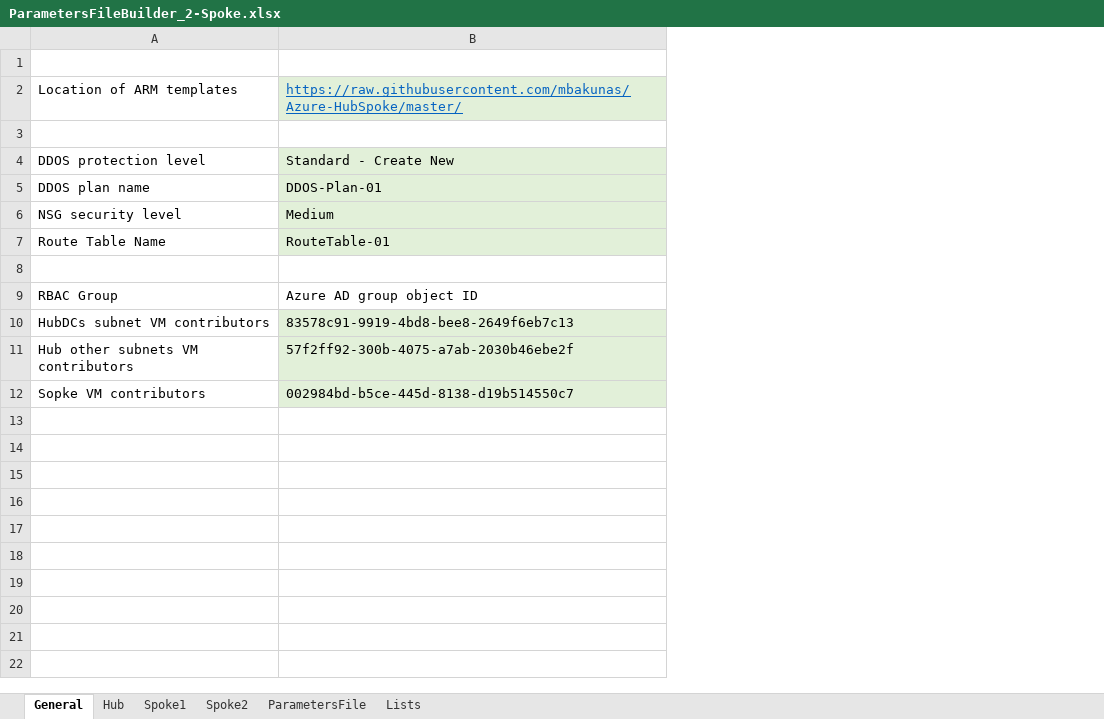
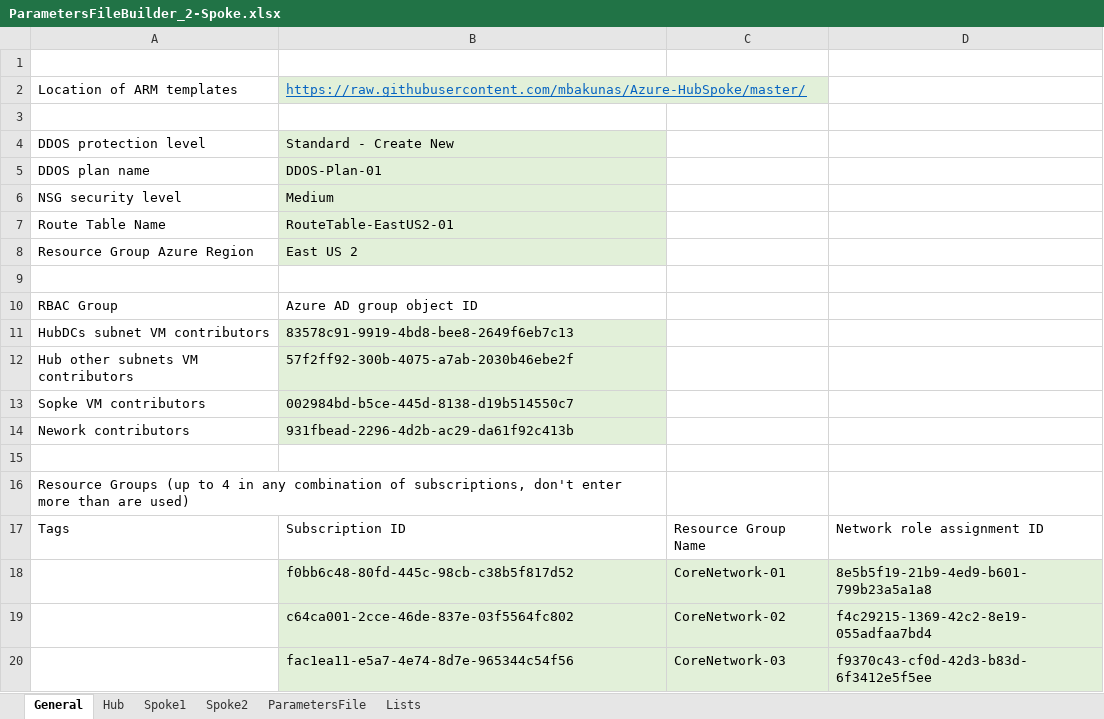
Before and after one commit to mbakunas/Azure-HubSpoke, an Excel workbook: PowerShell/ParametersFileBuilder_2-Spoke.xlsx, sheet General, drawn as a sheet; values as stored, in another font and other column widths than the file's, no borders; the diff names each change by its address in the sheet, - before the commit and + after, or states it on an @@ line.

```diff
--- a/PowerShell/ParametersFileBuilder_2-Spoke.xlsx (sheet General)
+++ b/PowerShell/ParametersFileBuilder_2-Spoke.xlsx (sheet General)
+column C, empty
+column D, empty
-B7: RouteTable-01
+B7: RouteTable-EastUS2-01
+row 8: Resource Group Azure Region | East US 2
+row 14: Nework contributors | 931fbead-2296-4d2b-ac29-da61f92c413b
+row 15: (empty)
+row 16: Resource Groups (up to 4 in any combination of subscriptions, don't enter more than are used)
+row 17: Tags | Subscription ID | Resource Group Name | Network role assignment ID
+row 18:  | f0bb6c48-80fd-445c-98cb-c38b5f817d52 | CoreNetwork-01 | 8e5b5f19-21b9-4ed9-b601-799b23a5a1a8
+row 19:  | c64ca001-2cce-46de-837e-03f5564fc802 | CoreNetwork-02 | f4c29215-1369-42c2-8e19-055adfaa7bd4
+row 20:  | fac1ea11-e5a7-4e74-8d7e-965344c54f56 | CoreNetwork-03 | f9370c43-cf0d-42d3-b83d-6f3412e5f5ee
```
Also changed, not shown: sheet Lists, sheet ParametersFile, sheet Spoke2, sheet Spoke1, sheet Hub, formulas that keep their value.
